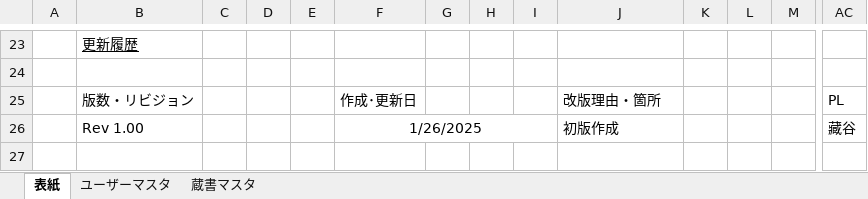
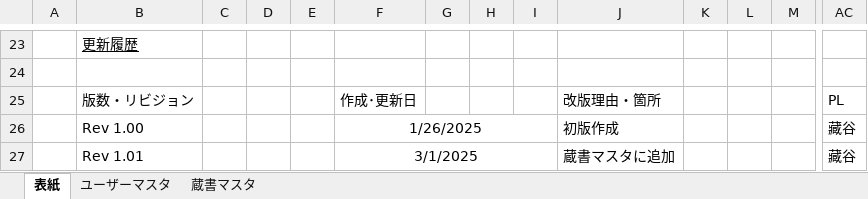
Before and after one commit to kkanami/14_work, an Excel workbook: document/基本設計/テーブル定義書.xlsx, sheet 表紙, drawn as a sheet; only a part is shown, gaps mark what is left out; values as stored, in another font and other column widths than the file's, no borders; charts and pictures not drawn; rows hold the shown columns only; the diff names each change by its address in the sheet, - before the commit and + after, or states it on an @@ line.

```diff
--- a/document/基本設計/テーブル定義書.xlsx (sheet 表紙)
+++ b/document/基本設計/テーブル定義書.xlsx (sheet 表紙)
+row 27:  | Rev 1.01 |  |  |  | 3/1/2025 |  |  |  | 蔵書マスタに追加 |  |  |  | 藏谷
```
Also changed, not shown: sheet 蔵書マスタ, sheet ユーザーマスタ, document/詳細設計/画面遷移図.xlsx, document/詳細設計/詳細設計書.xlsx, 17 other files.
